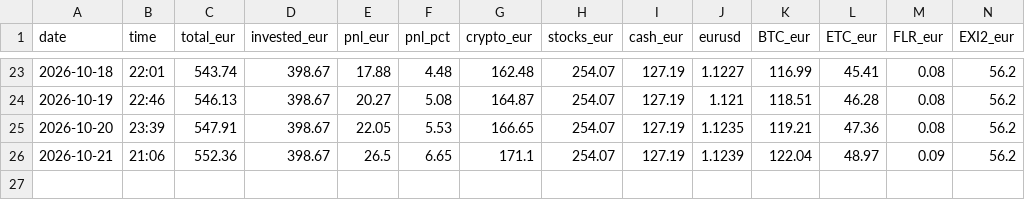
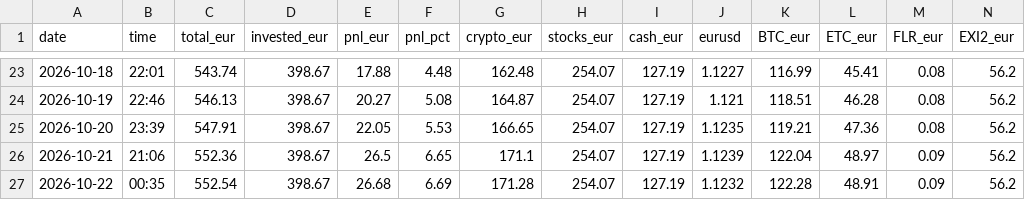
Before and after one commit to asparuhtah/bot, a CSV file: docs/invest/daily.csv, drawn as a sheet; only a part is shown, gaps mark what is left out; rows hold the shown columns only; the diff names each change by its address in the sheet, - before the commit and + after, or states it on an @@ line.

```diff
--- a/docs/invest/daily.csv
+++ b/docs/invest/daily.csv
+row 27: 2026-10-22 | 00:35 | 552.54 | 398.67 | 26.68 | 6.69 | 171.28 | 254.07 | 127.19 | 1.1232 | 122.28 | 48.91 | 0.09 | 56.2
```
Also changed, not shown: docs/invest/latest.csv, docs/invest/prices_hourly.csv, 2 other files.
